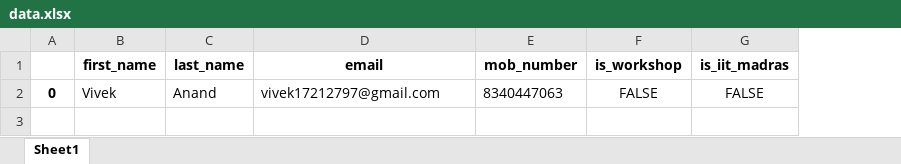
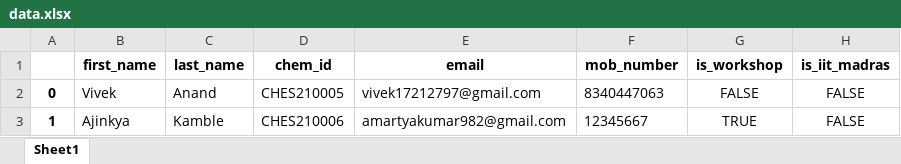
Before and after one commit to FerociousCentaur/ChemPlus_BackEnd, an Excel workbook: static/files/data.xlsx, sheet Sheet1, drawn as a sheet; values as stored, in another font and other column widths than the file's, no borders; the diff names each change by its address in the sheet, - before the commit and + after, or states it on an @@ line.

Commit message:
added note and excel sheet

```diff
--- a/static/files/data.xlsx (sheet Sheet1)
+++ b/static/files/data.xlsx (sheet Sheet1)
+column D (chem_id), row 2: CHES210005
+row 3: 1 | Ajinkya | Kamble | CHES210006 | amartyakumar982@gmail.com | 12345667 | TRUE | FALSE
```
Also changed, not shown: 2 other files.
